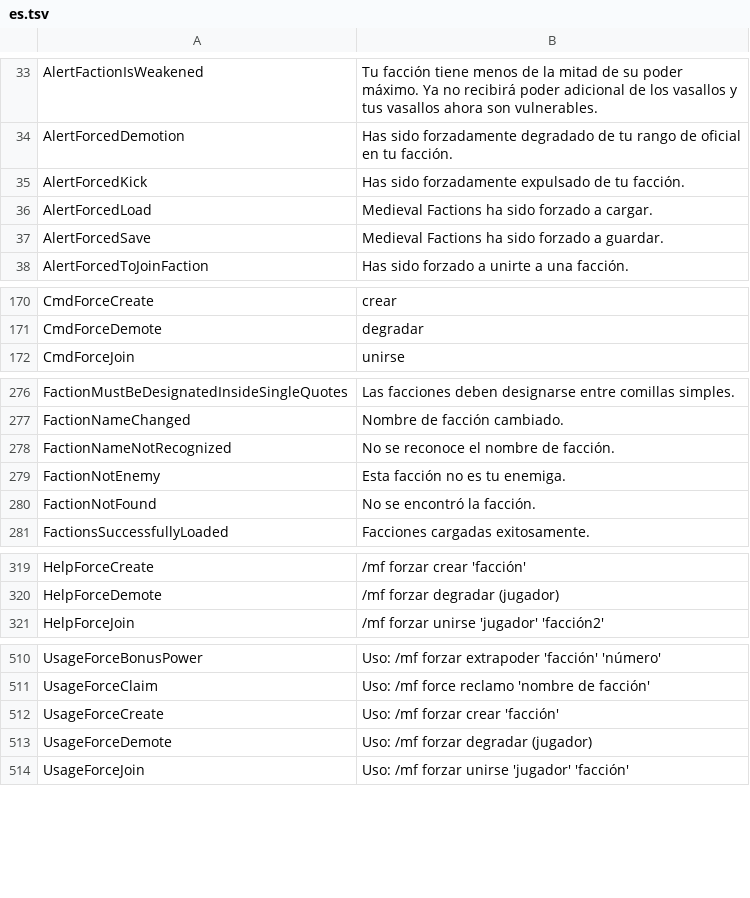
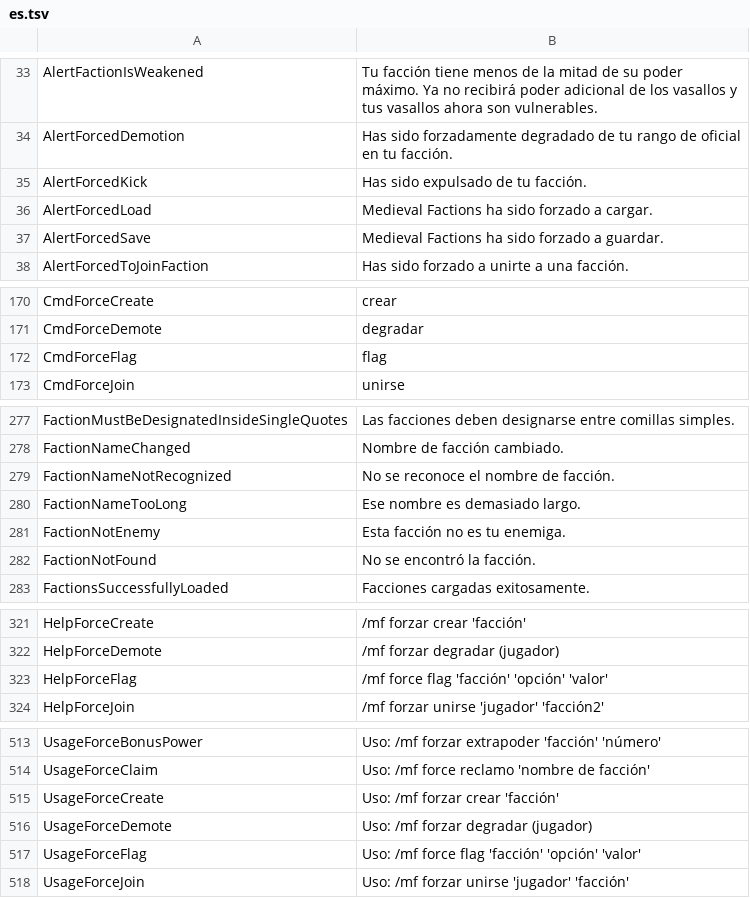
Before and after one commit to Dans-Plugins/Medieval-Factions, a TSV file: src/main/resources/es.tsv, drawn as a sheet; only a part is shown, gaps mark what is left out; the diff covers the shown part only.

```diff
--- a/src/main/resources/es.tsv
+++ b/src/main/resources/es.tsv
@@ -34,3 +34,3 @@ AlertFactionIsWeakened	Tu facción tiene menos de la mitad de su poder máximo.
 AlertForcedDemotion	Has sido forzadamente degradado de tu rango de oficial en tu facción.
-AlertForcedKick	Has sido forzadamente expulsado de tu facción.
+AlertForcedKick	Has sido expulsado de tu facción.
 AlertForcedLoad	Medieval Factions ha sido forzado a cargar.
@@ -171,2 +171,3 @@ CmdForceCreate	crear
 CmdForceDemote	degradar
+CmdForceFlag	flag
 CmdForceJoin	unirse
@@ -278,2 +279,3 @@ FactionNameChanged	Nombre de facción cambiado.
 FactionNameNotRecognized	No se reconoce el nombre de facción.
+FactionNameTooLong	Ese nombre es demasiado largo.
 FactionNotEnemy	Esta facción no es tu enemiga.
@@ -320,2 +322,3 @@ HelpForceCreate	/mf forzar crear 'facción'
 HelpForceDemote	/mf forzar degradar (jugador)
+HelpForceFlag	/mf force flag 'facción' 'opción' 'valor'
 HelpForceJoin	/mf forzar unirse 'jugador' 'facción2'
@@ -513,2 +516,3 @@ UsageForceCreate	Uso: /mf forzar crear 'facción'
 UsageForceDemote	Uso: /mf forzar degradar (jugador)
+UsageForceFlag	Uso: /mf force flag 'facción' 'opción' 'valor'
 UsageForceJoin	Uso: /mf forzar unirse 'jugador' 'facción'
```
Also changed, not shown: 1 edited cell elsewhere in this file, src/main/resources/de.tsv, src/main/resources/en-us.tsv, 2 other files.
